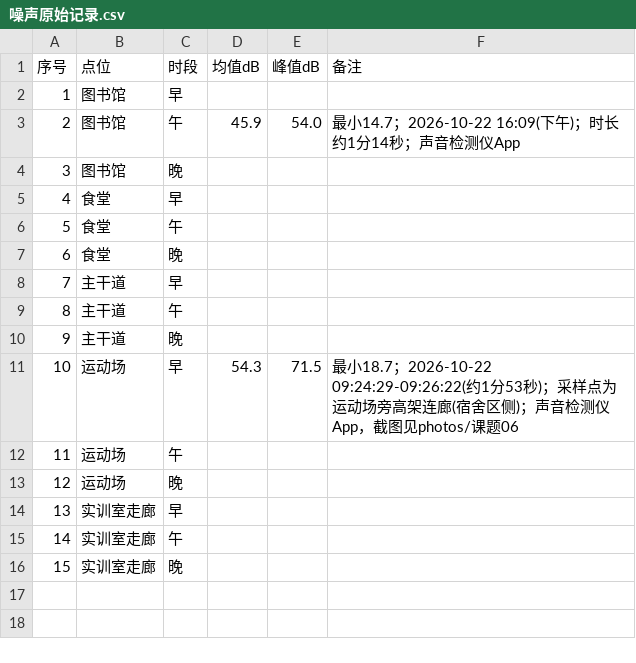
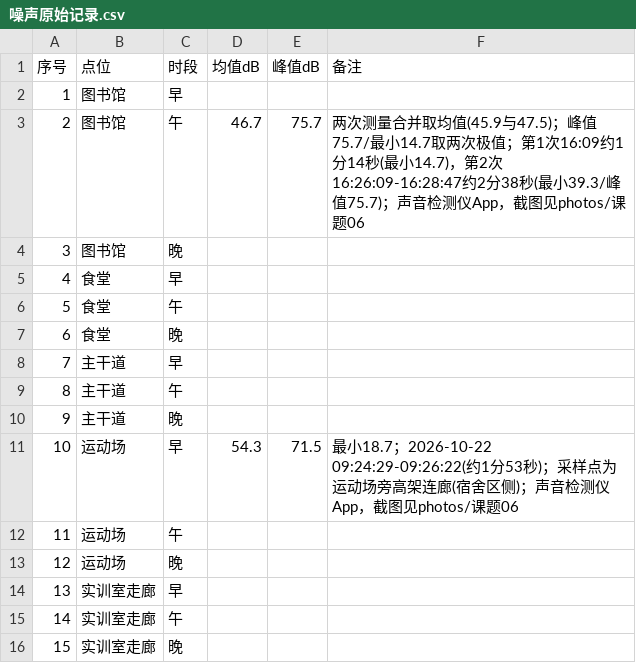
Before and after one commit to W137191/ICEC-2026-0183-ZhangJunming, a CSV file: 01-Field-Discovery/raw_data/课题06-噪声地图/噪声原始记录.csv, drawn as a sheet.

```diff
--- a/01-Field-Discovery/raw_data/课题06-噪声地图/噪声原始记录.csv
+++ b/01-Field-Discovery/raw_data/课题06-噪声地图/噪声原始记录.csv
@@ -2,3 +2,3 @@
 1,图书馆,早,,,
-2,图书馆,午,45.9,54.0,最小14.7；2026-10-22 16:09(下午)；时长约1分14秒；声音检测仪App
+2,图书馆,午,46.7,75.7,两次测量合并取均值(45.9与47.5)；峰值75.7/最小14.7取两次极值；第1次16:09约1分14秒(最小14.7)，第2次16:26:09-16:28:47约2分38秒(最小39.3/峰值75.7)；声音检测仪App，截图见photos/课题06
 3,图书馆,晚,,,
```
Also changed, not shown: 1 other file.
